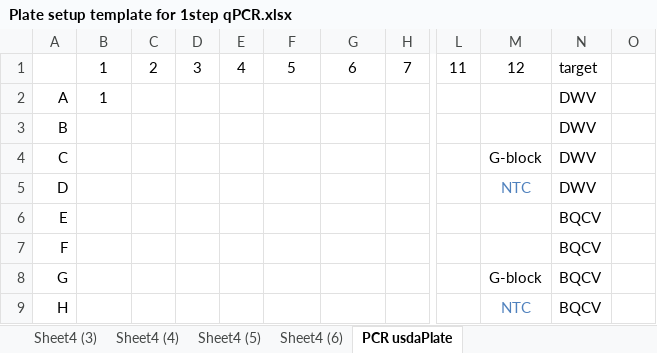
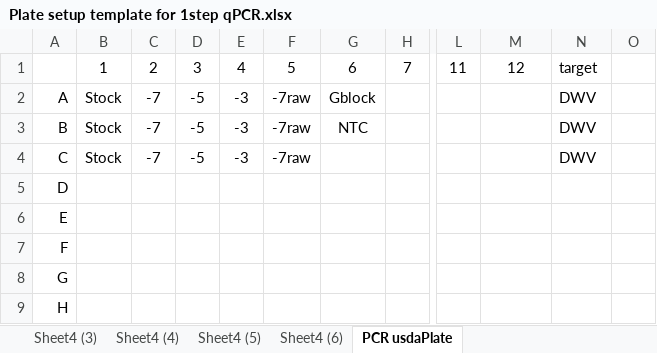
Before and after one commit to alexburn17/Dissertation, an Excel workbook: Documents/qPCR_Setup_Files/Plate setup template for 1step qPCR.xlsx, sheet PCR usdaPlate, drawn as a sheet; only a part is shown, gaps mark what is left out; values as stored, in another font and other column widths than the file's, no borders; the diff names each change by its address in the sheet, - before the commit and + after, or states it on an @@ line.

```diff
--- a/Documents/qPCR_Setup_Files/Plate setup template for 1step qPCR.xlsx (sheet PCR usdaPlate)
+++ b/Documents/qPCR_Setup_Files/Plate setup template for 1step qPCR.xlsx (sheet PCR usdaPlate)
-B2: 1
+B2: Stock
-C2:C4: (empty)
+C2:C4: -7
-D2:D4: (empty)
+D2:D4: -5
-E2:E4: (empty)
+E2:E4: -3
-F2:F4: (empty)
+F2:F4: -7raw
-G2: (empty)
+G2: Gblock
-B3:B4: (empty)
+B3:B4: Stock
-G3: (empty)
+G3: NTC
-M4: G-block
+M4: (empty)
-M5: NTC
+M5: (empty)
-N5: DWV
+N5: (empty)
-N6:N9: BQCV
+N6:N9: (empty)
-M8: G-block
+M8: (empty)
-M9: NTC
+M9: (empty)
```
Also changed, not shown: Documents/qPCR_Setup_Files/qPCR setup files/LoCal Study MasterMix.xlsx, 14 other files.
